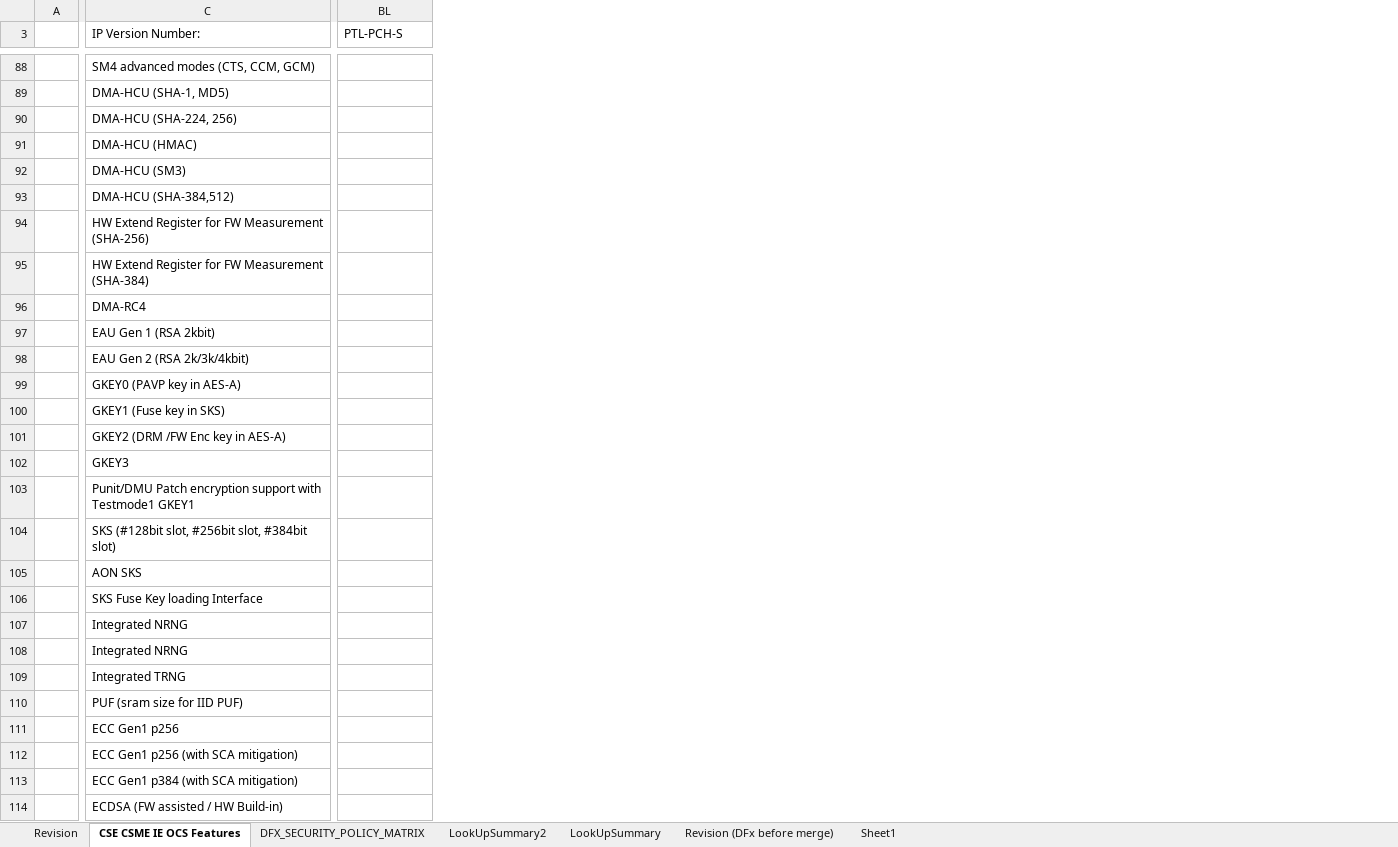
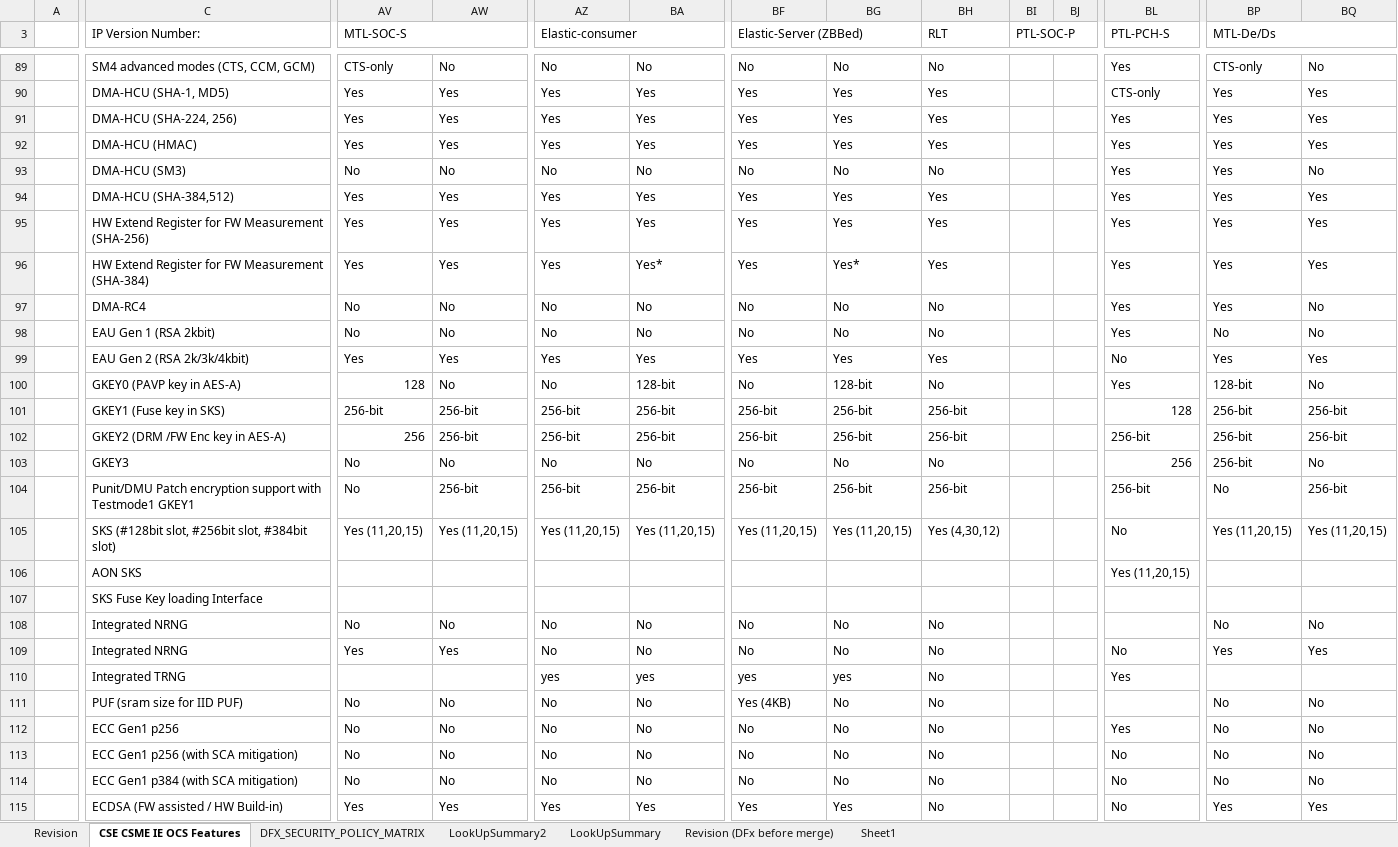
Before and after one commit to jasonx-tsao/exp_vtb, an Excel workbook: ArchSpecs/Working/CSME IE OCS Hardware Architecture Features Per Project.xlsm, sheet CSE CSME IE OCS Features, drawn as a sheet; only a part is shown, gaps mark what is left out; values as stored, in another font and other column widths than the file's, no cell formats; conditional formats not drawn; addresses are those after the commit; the diff covers the shown part only; the diff names each change by its address in the sheet, - before the commit and + after, or states it on an @@ line.

```diff
--- a/ArchSpecs/Working/CSME IE OCS Hardware Architecture Features Per Project.xlsm (sheet CSE CSME IE OCS Features)
+++ b/ArchSpecs/Working/CSME IE OCS Hardware Architecture Features Per Project.xlsm (sheet CSE CSME IE OCS Features)
@@ column AV (MTL-SOC-S) unhidden, rows 89-115: CTS-only | Yes | Yes | Yes | No | Yes | Yes | Yes | No | No | Yes | 128 | 256-bit | 256 | No | No | Yes (11,20,15) |  |  | No | Yes |  | No | No | No | No | Yes @@
@@ column AW unhidden, rows 89-115: No | Yes | Yes | Yes | No | Yes | Yes | Yes | No | No | Yes | No | 256-bit | 256-bit | No | 256-bit | Yes (11,20,15) |  |  | No | Yes |  | No | No | No | No | Yes @@
@@ column AZ (Elastic-consumer) unhidden, rows 89-115: No | Yes | Yes | Yes | No | Yes | Yes | Yes | No | No | Yes | No | 256-bit | 256-bit | No | 256-bit | Yes (11,20,15) |  |  | No | No | yes | No | No | No | No | Yes @@
@@ column BA unhidden, rows 89-115: No | Yes | Yes | Yes | No | Yes | Yes | Yes* | No | No | Yes | 128-bit | 256-bit | 256-bit | No | 256-bit | Yes (11,20,15) |  |  | No | No | yes | No | No | No | No | Yes @@
@@ column BF (Elastic-Server (ZBBed)) unhidden, rows 89-115: No | Yes | Yes | Yes | No | Yes | Yes | Yes | No | No | Yes | No | 256-bit | 256-bit | No | 256-bit | Yes (11,20,15) |  |  | No | No | yes | Yes (4KB) | No | No | No | Yes @@
@@ column BG unhidden, rows 89-115: No | Yes | Yes | Yes | No | Yes | Yes | Yes* | No | No | Yes | 128-bit | 256-bit | 256-bit | No | 256-bit | Yes (11,20,15) |  |  | No | No | yes | No | No | No | No | Yes @@
@@ column BH (RLT) unhidden, rows 89-115: No | Yes | Yes | Yes | No | Yes | Yes | Yes | No | No | Yes | No | 256-bit | 256-bit | No | 256-bit | Yes (4,30,12) |  |  | No | No | No | No | No | No | No | No @@
@@ column BI (PTL-SOC-P) unhidden, empty @@
@@ column BJ unhidden, empty @@
+column BP (MTL-De/Ds), rows 89-115: CTS-only | Yes | Yes | Yes | Yes | Yes | Yes | Yes | Yes | No | Yes | 128-bit | 256-bit | 256-bit | 256-bit | No | Yes (11,20,15) |  |  | No | Yes |  | No | No | No | No | Yes
+column BQ, rows 89-115: No | Yes | Yes | Yes | No | Yes | Yes | Yes | No | No | Yes | No | 256-bit | 256-bit | No | 256-bit | Yes (11,20,15) |  |  | No | Yes |  | No | No | No | No | Yes
-BL89 (PTL-PCH-S): (empty)
+BL89 (PTL-PCH-S): Yes
-BL90 (PTL-PCH-S): (empty)
+BL90 (PTL-PCH-S): CTS-only
-BL91:BL98 (PTL-PCH-S): (empty)
+BL91:BL98 (PTL-PCH-S): Yes
-BL99 (PTL-PCH-S): (empty)
+BL99 (PTL-PCH-S): No
-BL100 (PTL-PCH-S): (empty)
+BL100 (PTL-PCH-S): Yes
-BL101 (PTL-PCH-S): (empty)
+BL101 (PTL-PCH-S): 128
-BL102 (PTL-PCH-S): (empty)
+BL102 (PTL-PCH-S): 256-bit
-BL103 (PTL-PCH-S): (empty)
+BL103 (PTL-PCH-S): 256
-BL104 (PTL-PCH-S): (empty)
+BL104 (PTL-PCH-S): 256-bit
-BL105 (PTL-PCH-S): (empty)
+BL105 (PTL-PCH-S): No
-BL106 (PTL-PCH-S): (empty)
+BL106 (PTL-PCH-S): Yes (11,20,15)
-BL109 (PTL-PCH-S): (empty)
+BL109 (PTL-PCH-S): No
-BL110 (PTL-PCH-S): (empty)
+BL110 (PTL-PCH-S): Yes
-BL112 (PTL-PCH-S): (empty)
+BL112 (PTL-PCH-S): Yes
-BL113:BL115 (PTL-PCH-S): (empty)
+BL113:BL115 (PTL-PCH-S): No
```
Also changed, not shown: 1 added row and 199 edited cells elsewhere in this sheet, sheet Revision, cell formats, formulas that keep their value, charts or pictures.
